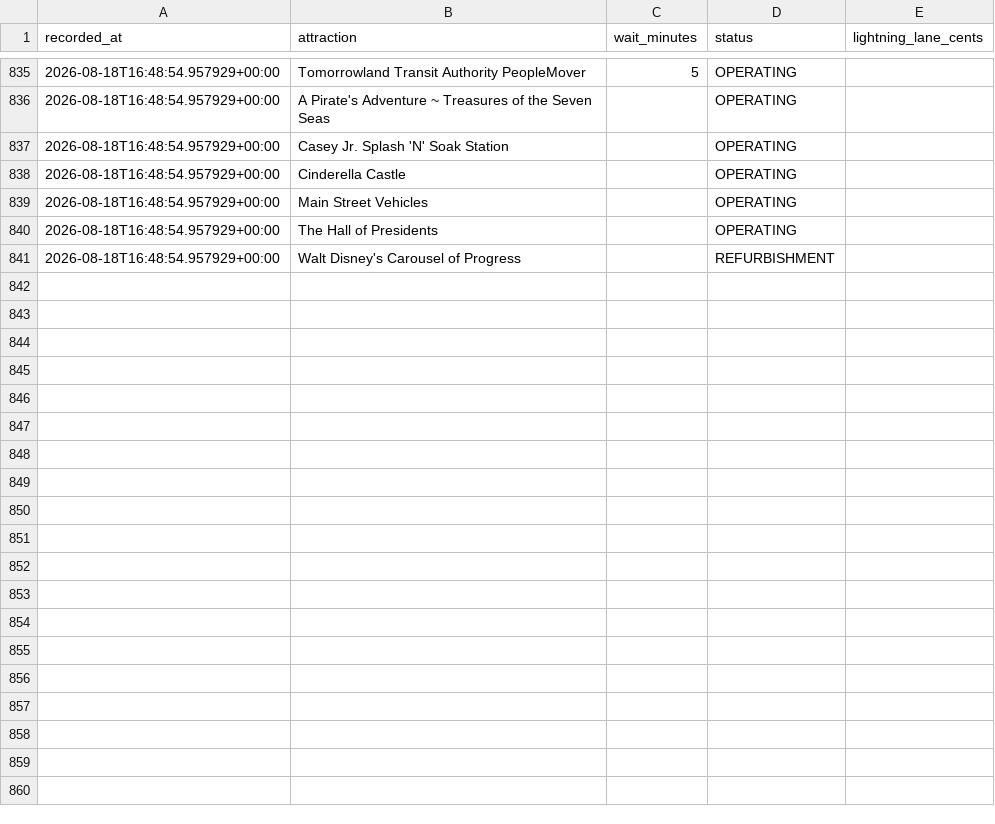
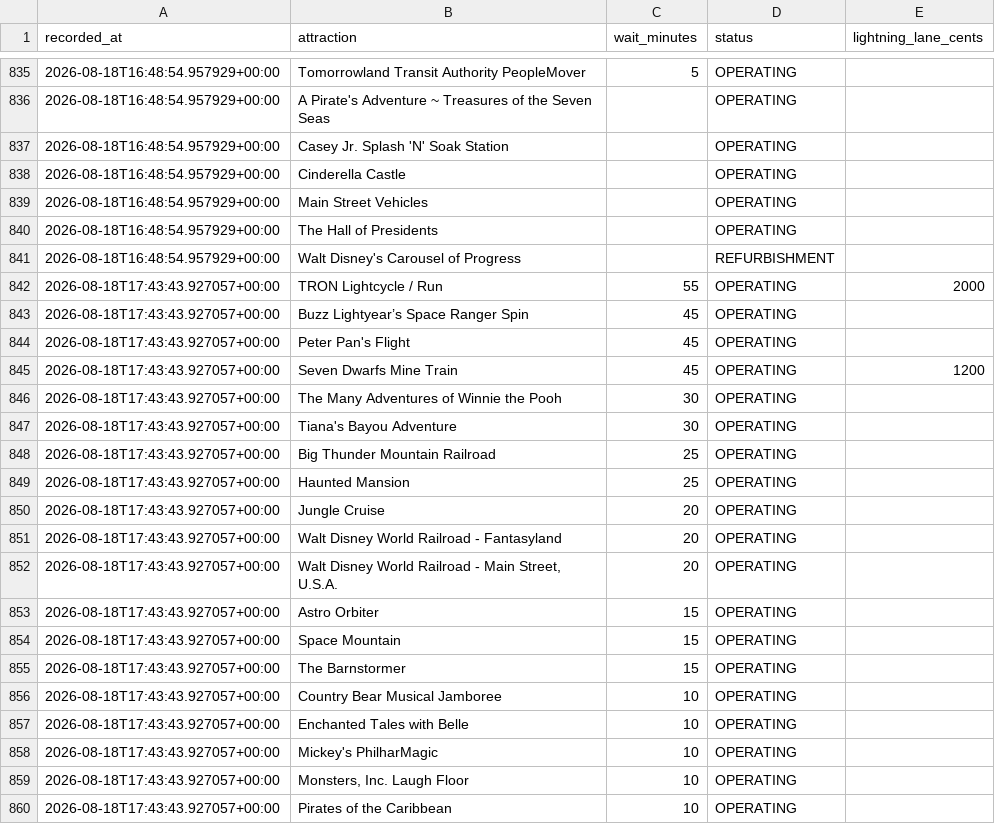
Before and after one commit to floppyotter/mouseql, a CSV file: data/magic_kingdom_waits.csv, drawn as a sheet; only a part is shown, gaps mark what is left out; the diff covers the shown part only.

Commit message:
Update Magic Kingdom wait data

```diff
--- a/data/magic_kingdom_waits.csv
+++ b/data/magic_kingdom_waits.csv
@@ -841 +841,20 @@ recorded_at,attraction,wait_minutes,status,lightning_lane_cents
 2026-08-18T16:48:54.957929+00:00,Walt Disney's Carousel of Progress,,REFURBISHMENT,
+2026-08-18T17:43:43.927057+00:00,TRON Lightcycle / Run,55,OPERATING,2000
+2026-08-18T17:43:43.927057+00:00,Buzz Lightyear’s Space Ranger Spin,45,OPERATING,
+2026-08-18T17:43:43.927057+00:00,Peter Pan's Flight,45,OPERATING,
+2026-08-18T17:43:43.927057+00:00,Seven Dwarfs Mine Train,45,OPERATING,1200
+2026-08-18T17:43:43.927057+00:00,The Many Adventures of Winnie the Pooh,30,OPERATING,
+2026-08-18T17:43:43.927057+00:00,Tiana's Bayou Adventure,30,OPERATING,
+2026-08-18T17:43:43.927057+00:00,Big Thunder Mountain Railroad,25,OPERATING,
+2026-08-18T17:43:43.927057+00:00,Haunted Mansion,25,OPERATING,
+2026-08-18T17:43:43.927057+00:00,Jungle Cruise,20,OPERATING,
+2026-08-18T17:43:43.927057+00:00,Walt Disney World Railroad - Fantasyland,20,OPERATING,
+2026-08-18T17:43:43.927057+00:00,"Walt Disney World Railroad - Main Street, U.S.A.",20,OPERATING,
+2026-08-18T17:43:43.927057+00:00,Astro Orbiter,15,OPERATING,
+2026-08-18T17:43:43.927057+00:00,Space Mountain,15,OPERATING,
+2026-08-18T17:43:43.927057+00:00,The Barnstormer,15,OPERATING,
+2026-08-18T17:43:43.927057+00:00,Country Bear Musical Jamboree,10,OPERATING,
+2026-08-18T17:43:43.927057+00:00,Enchanted Tales with Belle,10,OPERATING,
+2026-08-18T17:43:43.927057+00:00,Mickey's PhilharMagic,10,OPERATING,
+2026-08-18T17:43:43.927057+00:00,"Monsters, Inc. Laugh Floor",10,OPERATING,
+2026-08-18T17:43:43.927057+00:00,Pirates of the Caribbean,10,OPERATING,
```
Also changed, not shown: 16 added rows elsewhere in this file, data/attraction_locations.csv, 1 other file.
